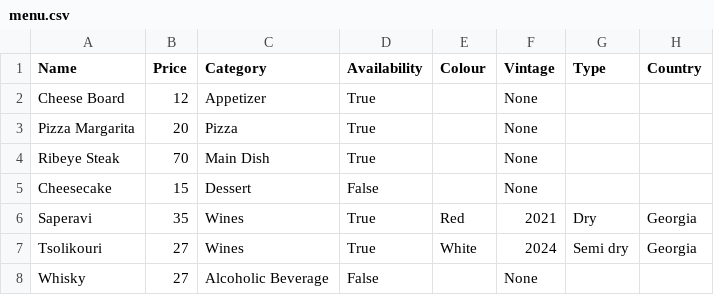
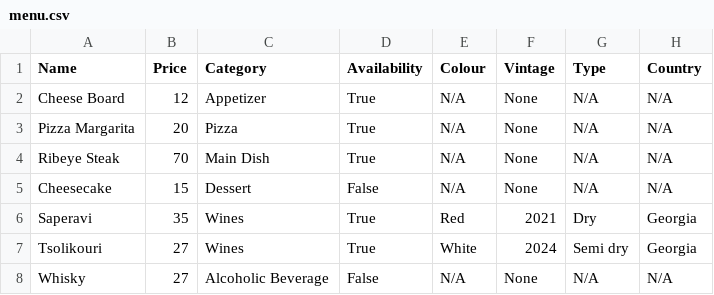
Before and after one commit to MamporiaG/STEP_Mid_term_Project, a CSV file: menu.csv, drawn as a sheet.

Commit message:
fill missing values with N/A

```diff
--- a/menu.csv
+++ b/menu.csv
@@ -1,8 +1,8 @@
 Name,Price,Category,Availability,Colour,Vintage,Type,Country
-Cheese Board,12,Appetizer,True,,None,,
-Pizza Margarita,20,Pizza,True,,None,,
-Ribeye Steak,70,Main Dish,True,,None,,
-Cheesecake,15,Dessert,False,,None,,
+Cheese Board,12,Appetizer,True,N/A,None,N/A,N/A
+Pizza Margarita,20,Pizza,True,N/A,None,N/A,N/A
+Ribeye Steak,70,Main Dish,True,N/A,None,N/A,N/A
+Cheesecake,15,Dessert,False,N/A,None,N/A,N/A
 Saperavi,35,Wines,True,Red,2021,Dry,Georgia
 Tsolikouri,27,Wines,True,White,2024,Semi dry,Georgia
-Whisky,27,Alcoholic Beverage,False,,None,,
+Whisky,27,Alcoholic Beverage,False,N/A,None,N/A,N/A
```
Also changed, not shown: 1 other file.
